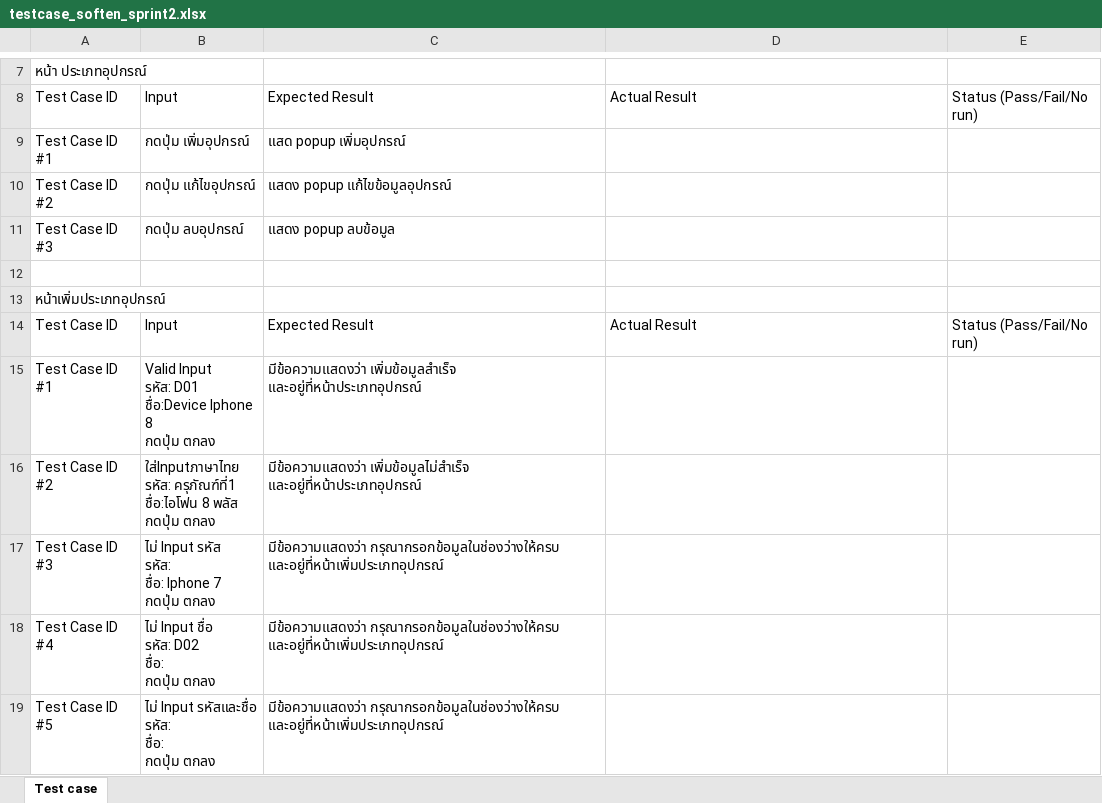
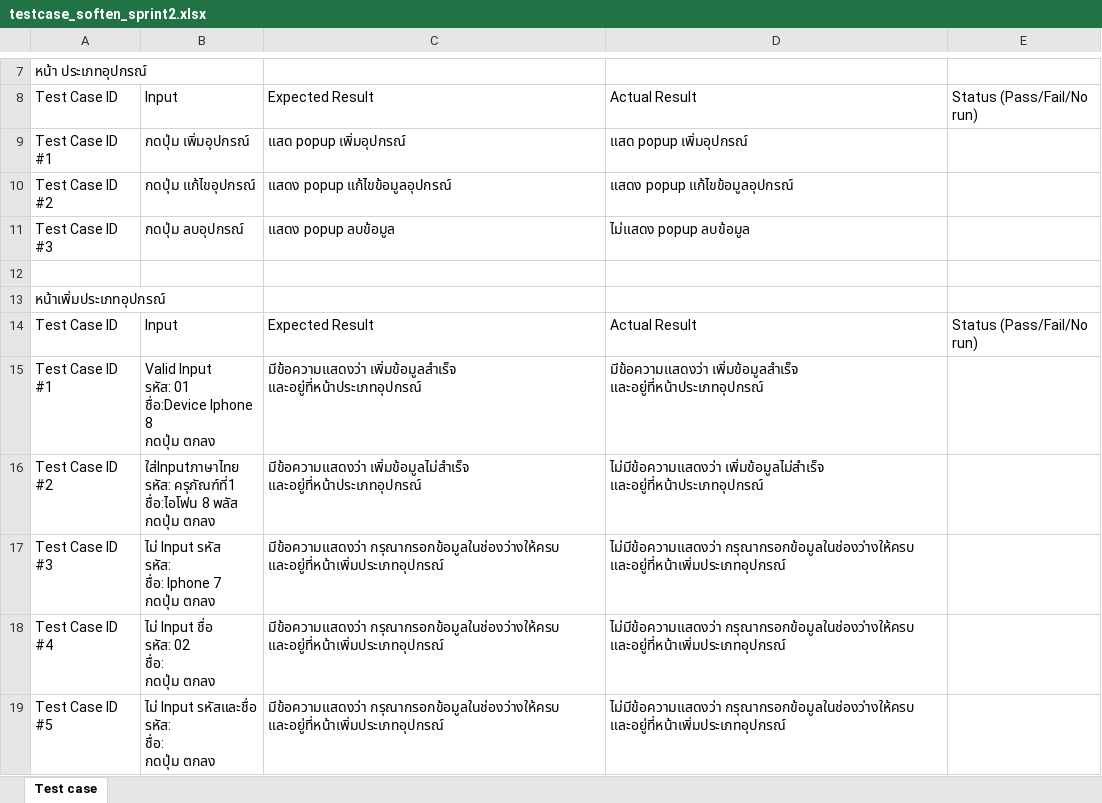
Before and after one commit to Manneaber/e-office, an Excel workbook: Doc/testcase_soften_sprint2.xlsx, sheet Test case, drawn as a sheet; only a part is shown, gaps mark what is left out; values as stored, in another font and other column widths than the file's, no cell formats; ↵ is a line break in a cell; the diff covers the shown part only; the diff names each change by its address in the sheet, - before the commit and + after, or states it on an @@ line.

Commit message:
Doc

```diff
--- a/Doc/testcase_soften_sprint2.xlsx (sheet Test case)
+++ b/Doc/testcase_soften_sprint2.xlsx (sheet Test case)
-D9: (empty)
+D9: แสด popup เพิ่มอุปกรณ์
-D10: (empty)
+D10: แสดง popup แก้ไขข้อมูลอุปกรณ์
-D11: (empty)
+D11: ไม่แสดง popup ลบข้อมูล
-B15: …Input ↵ รหัส: D01 ↵ ชื่อ:Device Iphone…
+B15: …Input ↵ รหัส: 01 ↵ ชื่อ:Device Iphone…
-D15: (empty)
+D15: มีข้อความแสดงว่า เพิ่มข้อมูลสำเร็จ และอยู่ที่หน้าประเภทอุปกรณ์
-D16: (empty)
+D16: ไม่มีข้อความแสดงว่า เพิ่มข้อมูลไม่สำเร็จ และอยู่ที่หน้าประเภทอุปกรณ์
-D17:D19: (empty)
+D17:D19: ไม่มีข้อความแสดงว่า กรุณากรอกข้อมูลในช่องว่างให้ครบ และอยู่ที่หน้าเพิ่มประเภทอุปกรณ์
-B18: ไม่ Input ชื่อ ↵ รหัส: D02 ↵ ชื่อ: ↵ กดปุ่ม ตกลง
+B18: ไม่ Input ชื่อ ↵ รหัส: 02 ↵ ชื่อ: ↵ กดปุ่ม ตกลง
```
Also changed, not shown: 2 removed rows and 50 edited cells elsewhere in this sheet, cell formats.
